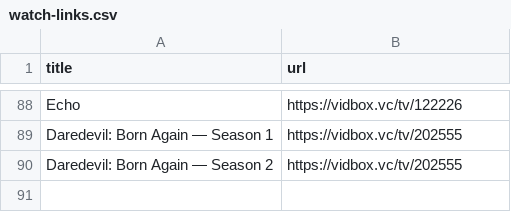
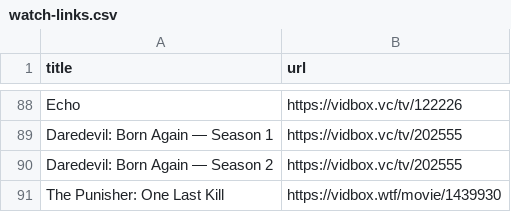
Before and after one commit to Abdul-Rehman1010/Marvel-Order, a CSV file: public/watch-links.csv, drawn as a sheet; only a part is shown, gaps mark what is left out; the diff names each change by its address in the sheet, - before the commit and + after, or states it on an @@ line.

```diff
--- a/public/watch-links.csv
+++ b/public/watch-links.csv
+row 91: The Punisher: One Last Kill | https://vidbox.wtf/movie/1439930
```
Also changed, not shown: 5 other files.
